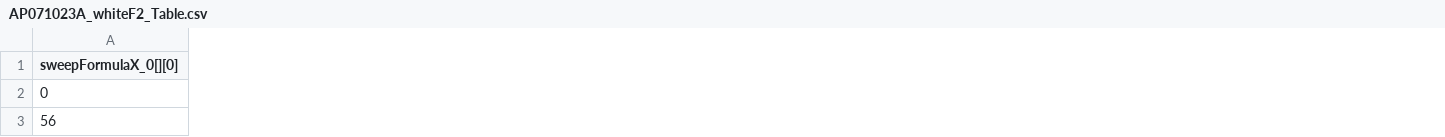
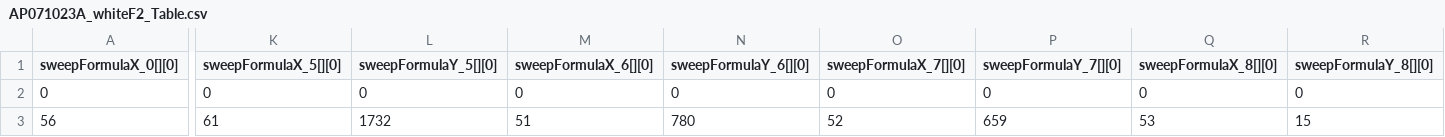
Before and after one commit to alejandro-parga/parga_ephys_analysis, a CSV file: verify/AP071023A/AP071023A_whiteF2_Table.csv, drawn as a sheet; only a part is shown, gaps mark what is left out; the diff covers the shown part only; the diff names each change by its address in the sheet, - before the commit and + after, or states it on an @@ line.

```diff
--- a/verify/AP071023A/AP071023A_whiteF2_Table.csv
+++ b/verify/AP071023A/AP071023A_whiteF2_Table.csv
+column K (sweepFormulaX_5[][0]), rows 2-3: 0 | 61
+column L (sweepFormulaY_5[][0]), rows 2-3: 0 | 1732
+column M (sweepFormulaX_6[][0]), rows 2-3: 0 | 51
+column N (sweepFormulaY_6[][0]), rows 2-3: 0 | 780
+column O (sweepFormulaX_7[][0]), rows 2-3: 0 | 52
+column P (sweepFormulaY_7[][0]), rows 2-3: 0 | 659
+column Q (sweepFormulaX_8[][0]), rows 2-3: 0 | 53
+column R (sweepFormulaY_8[][0]), rows 2-3: 0 | 15
```
Also changed, not shown: 2 added columns and 2 edited cells elsewhere in this file, verify/AP071023A/AP071023A_0noiseF1_Table.csv, verify/AP071023A/AP071023A_0noiseF2_Table.csv, 13 other files.
